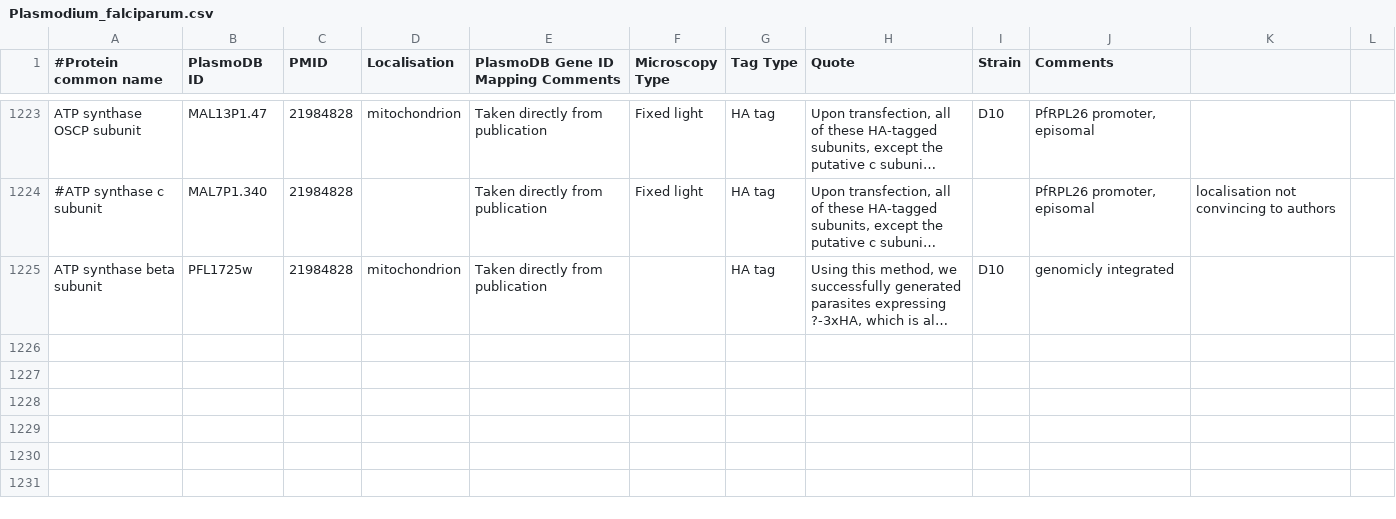
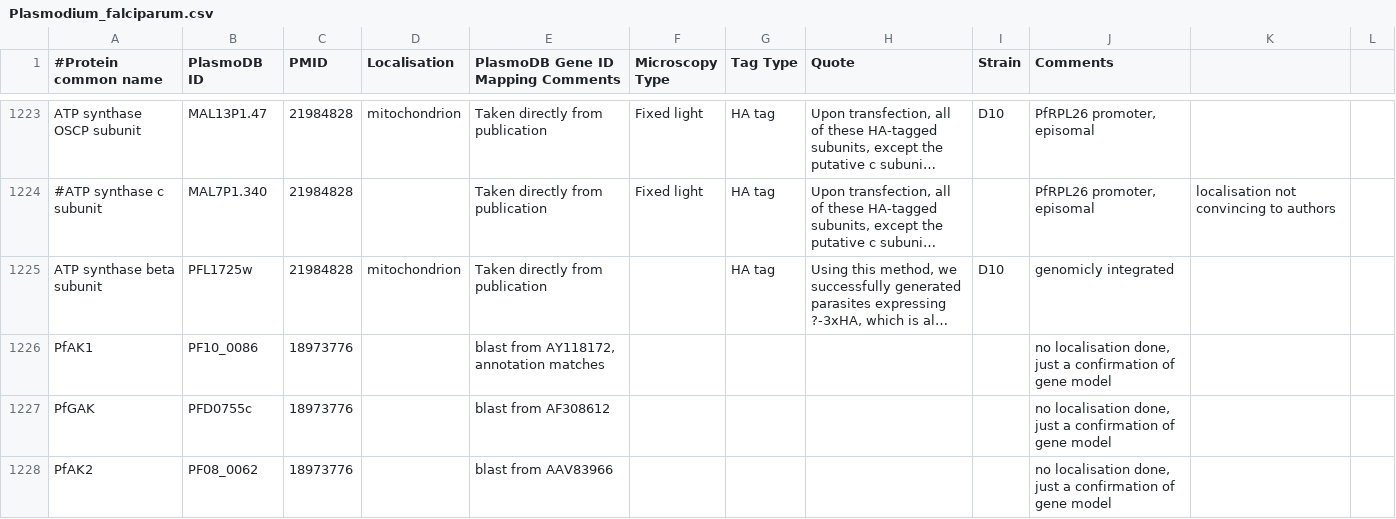
Before and after one commit to wwood/ApiLoc, a CSV file: raw_data/Plasmodium_falciparum.csv, drawn as a sheet; only a part is shown, gaps mark what is left out; long unchanged cells end in …; the diff names each change by its address in the sheet, - before the commit and + after, or states it on an @@ line.

Commit message:
adenylate kinase paper

```diff
--- a/raw_data/Plasmodium_falciparum.csv
+++ b/raw_data/Plasmodium_falciparum.csv
+row 1226: PfAK1 | PF10_0086 | 18973776 |  | blast from AY118172, annotation matches |  |  |  |  | no localisation done, just a confirmation of gene model
+row 1227: PfGAK | PFD0755c | 18973776 |  | blast from AF308612 |  |  |  |  | no localisation done, just a confirmation of gene model
+row 1228: PfAK2 | PF08_0062 | 18973776 |  | blast from AAV83966 |  |  |  |  | no localisation done, just a confirmation of gene model
```
